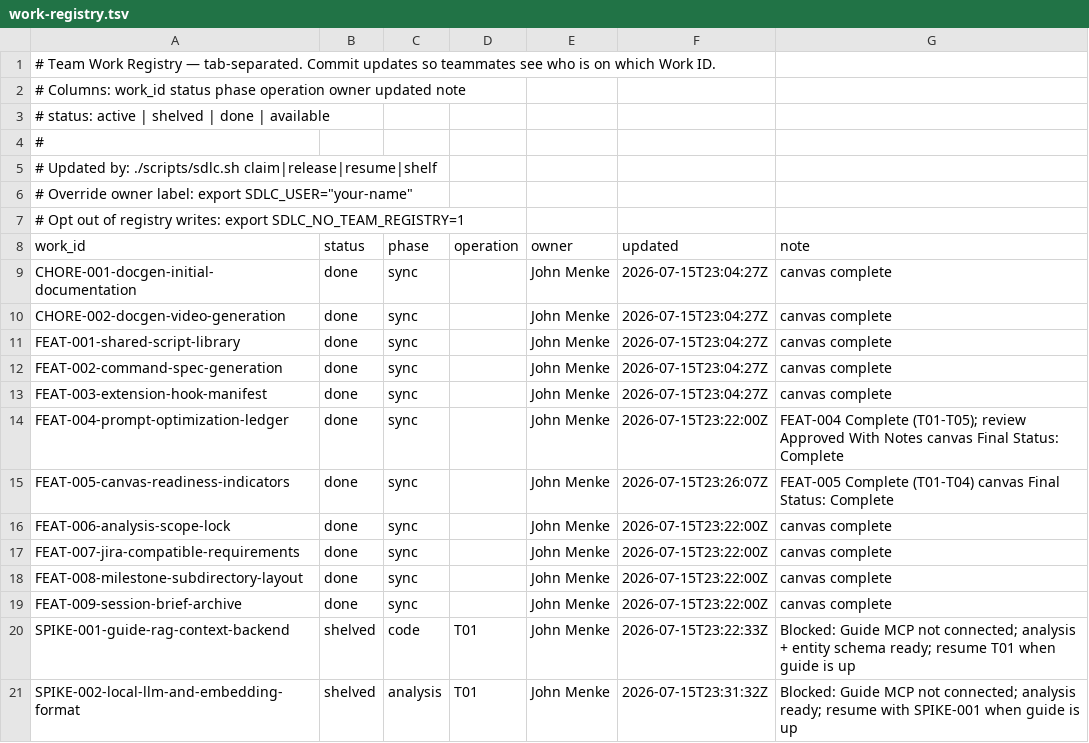
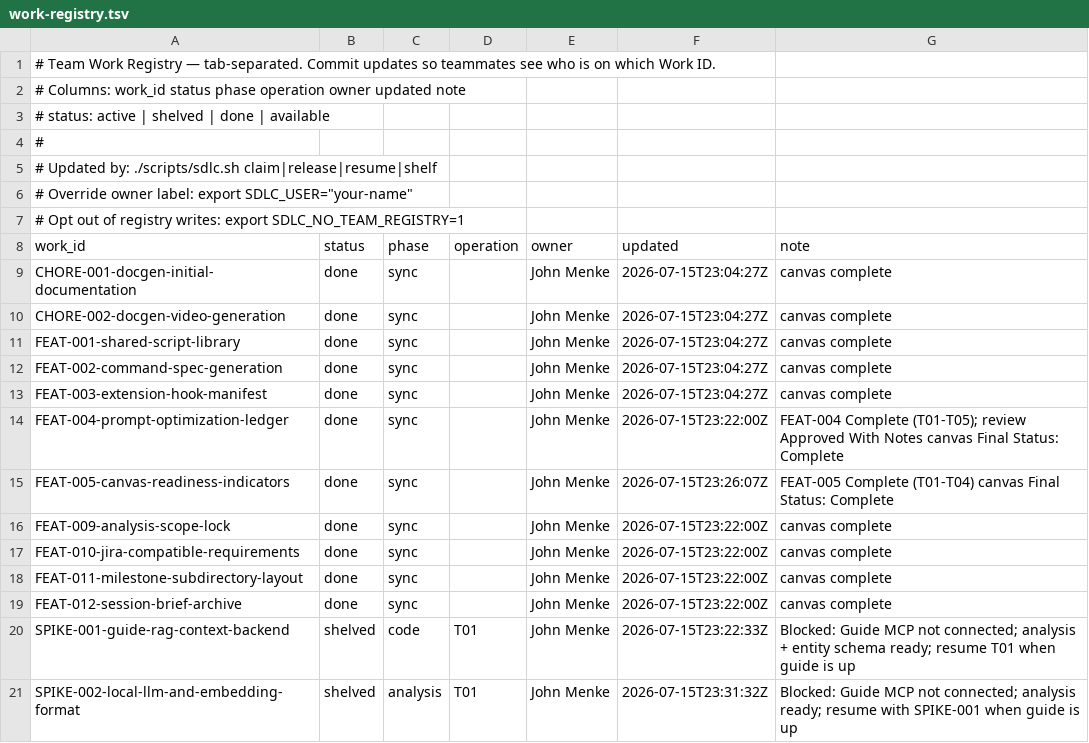
Before and after one commit to jmjava-cr/sdlc-spdd-orchestrator, a TSV file: agent-context/work-registry.tsv, drawn as a sheet.

```diff
--- a/agent-context/work-registry.tsv
+++ b/agent-context/work-registry.tsv
@@ -15,6 +15,6 @@ FEAT-004-prompt-optimization-ledger	done	sync		John Menke	2026-07-15T23:22:00Z	F
 FEAT-005-canvas-readiness-indicators	done	sync		John Menke	2026-07-15T23:26:07Z	FEAT-005 Complete (T01-T04) canvas Final Status: Complete
-FEAT-006-analysis-scope-lock	done	sync		John Menke	2026-07-15T23:22:00Z	canvas complete
-FEAT-007-jira-compatible-requirements	done	sync		John Menke	2026-07-15T23:22:00Z	canvas complete
-FEAT-008-milestone-subdirectory-layout	done	sync		John Menke	2026-07-15T23:22:00Z	canvas complete
-FEAT-009-session-brief-archive	done	sync		John Menke	2026-07-15T23:22:00Z	canvas complete
+FEAT-009-analysis-scope-lock	done	sync		John Menke	2026-07-15T23:22:00Z	canvas complete
+FEAT-010-jira-compatible-requirements	done	sync		John Menke	2026-07-15T23:22:00Z	canvas complete
+FEAT-011-milestone-subdirectory-layout	done	sync		John Menke	2026-07-15T23:22:00Z	canvas complete
+FEAT-012-session-brief-archive	done	sync		John Menke	2026-07-15T23:22:00Z	canvas complete
 SPIKE-001-guide-rag-context-backend	shelved	code	T01	John Menke	2026-07-15T23:22:33Z	Blocked: Guide MCP not connected; analysis + entity schema ready; resume T01 when guide is up
```
Also changed, not shown: 18 other files.
